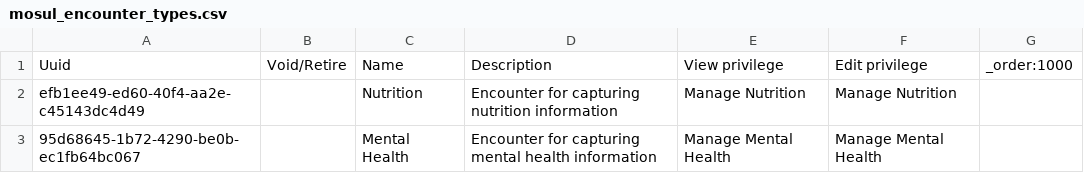
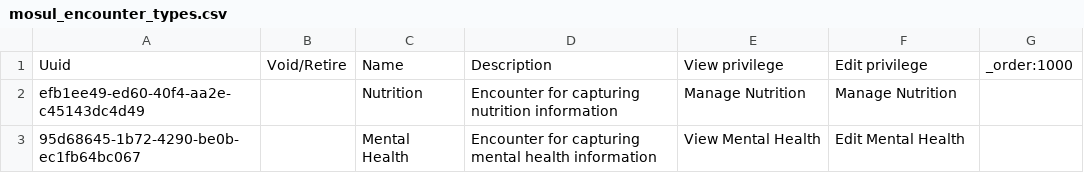
Before and after one commit to MSF-OCG/LIME-EMR, a CSV file: sites/mosul/configs/openmrs/initializer_config/encountertypes/mosul_encounter_types.csv, drawn as a sheet.

```diff
--- a/sites/mosul/configs/openmrs/initializer_config/encountertypes/mosul_encounter_types.csv
+++ b/sites/mosul/configs/openmrs/initializer_config/encountertypes/mosul_encounter_types.csv
@@ -2,2 +2,2 @@ Uuid,Void/Retire,Name,Description,View privilege,Edit privilege,_order:1000
 efb1ee49-ed60-40f4-aa2e-c45143dc4d49,,Nutrition,Encounter for capturing nutrition information,Manage Nutrition,Manage Nutrition,
-95d68645-1b72-4290-be0b-ec1fb64bc067,,Mental Health,Encounter for capturing mental health information,Manage Mental Health,Manage Mental Health,
+95d68645-1b72-4290-be0b-ec1fb64bc067,,Mental Health,Encounter for capturing mental health information,View Mental Health,Edit Mental Health,
```
Also changed, not shown: sites/mosul/configs/openmrs/initializer_config/privileges/patient_chart_privileges.csv, sites/mosul/configs/openmrs/initializer_config/roles/roles_mosul.csv, 2 other files.
